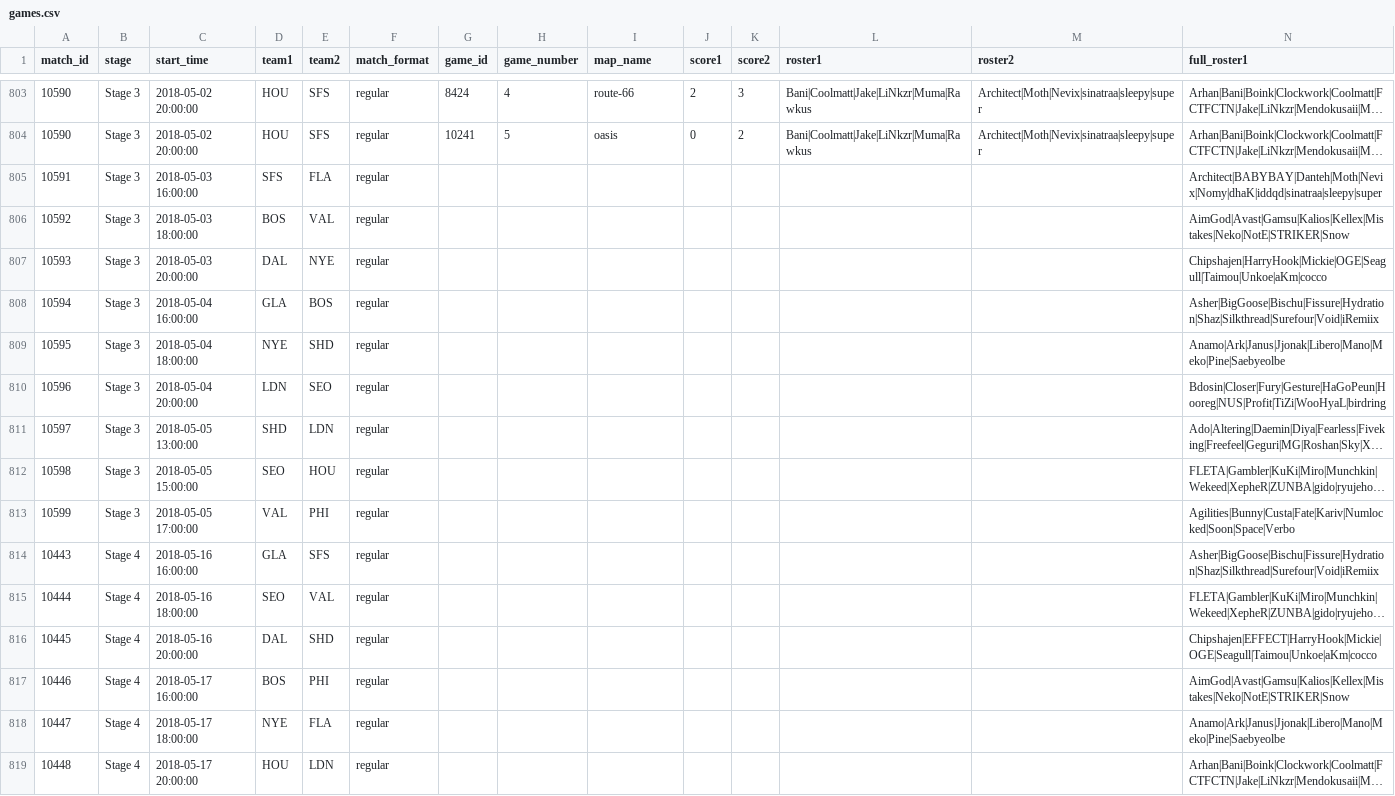
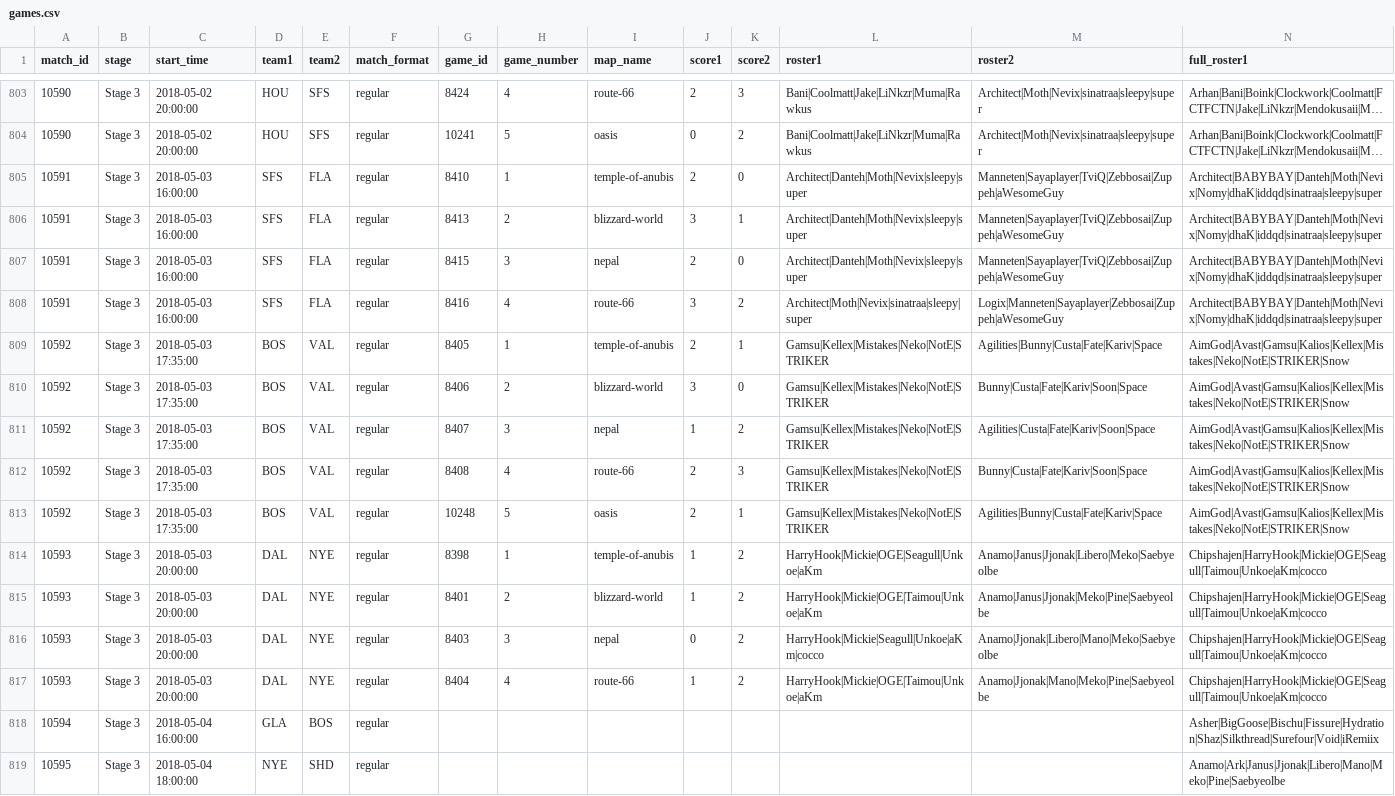
Before and after one commit to ClumsyLee/owl-sr, a CSV file: games.csv, drawn as a sheet; only a part is shown, gaps mark what is left out; the shorter side is filled out with more unchanged rows; long unchanged cells end in …; addresses are those after the commit; rows hold the shown columns only; the diff names each change by its address in the sheet, - before the commit and + after, or states it on an @@ line.

Commit message:
Update data.

```diff
--- a/games.csv
+++ b/games.csv
-G805 (game_id): (empty)
+G805 (game_id): 8410
-H805 (game_number): (empty)
+H805 (game_number): 1
-I805 (map_name): (empty)
+I805 (map_name): temple-of-anubis
-J805 (score1): (empty)
+J805 (score1): 2
-K805 (score2): (empty)
+K805 (score2): 0
-L805 (roster1): (empty)
+L805 (roster1): Architect|Danteh|Moth|Nevix|sleepy|super
-M805 (roster2): (empty)
+M805 (roster2): Manneten|Sayaplayer|TviQ|Zebbosai|Zuppeh|aWesomeGuy
+row 806: 10591 | Stage 3 | 2018-05-03 16:00:00 | SFS | FLA | regular | 8413 | 2 | blizzard-world | 3 | 1 | Architect|Danteh|Moth|Nevix|sleepy|super | Manneten|Sayaplayer|TviQ|Zebbosai|Zuppeh|aWesomeGuy | Architect|BABYBAY|Danteh|Moth|Nevix|Nomy|dhaK|iddqd|sinatraa|sleepy|super
+row 807: 10591 | Stage 3 | 2018-05-03 16:00:00 | SFS | FLA | regular | 8415 | 3 | nepal | 2 | 0 | Architect|Danteh|Moth|Nevix|sleepy|super | Manneten|Sayaplayer|TviQ|Zebbosai|Zuppeh|aWesomeGuy | Architect|BABYBAY|Danteh|Moth|Nevix|Nomy|dhaK|iddqd|sinatraa|sleepy|super
+row 808: 10591 | Stage 3 | 2018-05-03 16:00:00 | SFS | FLA | regular | 8416 | 4 | route-66 | 3 | 2 | Architect|Moth|Nevix|sinatraa|sleepy|super | Logix|Manneten|Sayaplayer|Zebbosai|Zuppeh|aWesomeGuy | Architect|BABYBAY|Danteh|Moth|Nevix|Nomy|dhaK|iddqd|sinatraa|sleepy|super
-C809 (start_time): 2018-05-03 18:00:00
+C809 (start_time): 2018-05-03 17:35:00
-G809 (game_id): (empty)
+G809 (game_id): 8405
-H809 (game_number): (empty)
+H809 (game_number): 1
-I809 (map_name): (empty)
+I809 (map_name): temple-of-anubis
-J809 (score1): (empty)
+J809 (score1): 2
-K809 (score2): (empty)
+K809 (score2): 1
-L809 (roster1): (empty)
+L809 (roster1): Gamsu|Kellex|Mistakes|Neko|NotE|STRIKER
-M809 (roster2): (empty)
+M809 (roster2): Agilities|Bunny|Custa|Fate|Kariv|Space
+row 810: 10592 | Stage 3 | 2018-05-03 17:35:00 | BOS | VAL | regular | 8406 | 2 | blizzard-world | 3 | 0 | Gamsu|Kellex|Mistakes|Neko|NotE|STRIKER | Bunny|Custa|Fate|Kariv|Soon|Space | AimGod|Avast|Gamsu|Kalios|Kellex|Mistakes|Neko|NotE|STRIKER|Snow
+row 811: 10592 | Stage 3 | 2018-05-03 17:35:00 | BOS | VAL | regular | 8407 | 3 | nepal | 1 | 2 | Gamsu|Kellex|Mistakes|Neko|NotE|STRIKER | Agilities|Custa|Fate|Kariv|Soon|Space | AimGod|Avast|Gamsu|Kalios|Kellex|Mistakes|Neko|NotE|STRIKER|Snow
+row 812: 10592 | Stage 3 | 2018-05-03 17:35:00 | BOS | VAL | regular | 8408 | 4 | route-66 | 2 | 3 | Gamsu|Kellex|Mistakes|Neko|NotE|STRIKER | Bunny|Custa|Fate|Kariv|Soon|Space | AimGod|Avast|Gamsu|Kalios|Kellex|Mistakes|Neko|NotE|STRIKER|Snow
+row 813: 10592 | Stage 3 | 2018-05-03 17:35:00 | BOS | VAL | regular | 10248 | 5 | oasis | 2 | 1 | Gamsu|Kellex|Mistakes|Neko|NotE|STRIKER | Agilities|Bunny|Custa|Fate|Kariv|Space | AimGod|Avast|Gamsu|Kalios|Kellex|Mistakes|Neko|NotE|STRIKER|Snow
-G814 (game_id): (empty)
+G814 (game_id): 8398
-H814 (game_number): (empty)
+H814 (game_number): 1
-I814 (map_name): (empty)
+I814 (map_name): temple-of-anubis
-J814 (score1): (empty)
+J814 (score1): 1
-K814 (score2): (empty)
+K814 (score2): 2
-L814 (roster1): (empty)
+L814 (roster1): HarryHook|Mickie|OGE|Seagull|Unkoe|aKm
-M814 (roster2): (empty)
+M814 (roster2): Anamo|Janus|Jjonak|Libero|Meko|Saebyeolbe
+row 815: 10593 | Stage 3 | 2018-05-03 20:00:00 | DAL | NYE | regular | 8401 | 2 | blizzard-world | 1 | 2 | HarryHook|Mickie|OGE|Taimou|Unkoe|aKm | Anamo|Janus|Jjonak|Meko|Pine|Saebyeolbe | Chipshajen|HarryHook|Mickie|OGE|Seagull|Taimou|Unkoe|aKm|cocco
+row 816: 10593 | Stage 3 | 2018-05-03 20:00:00 | DAL | NYE | regular | 8403 | 3 | nepal | 0 | 2 | HarryHook|Mickie|Seagull|Unkoe|aKm|cocco | Anamo|Jjonak|Libero|Mano|Meko|Saebyeolbe | Chipshajen|HarryHook|Mickie|OGE|Seagull|Taimou|Unkoe|aKm|cocco
+row 817: 10593 | Stage 3 | 2018-05-03 20:00:00 | DAL | NYE | regular | 8404 | 4 | route-66 | 1 | 2 | HarryHook|Mickie|OGE|Taimou|Unkoe|aKm | Anamo|Jjonak|Mano|Meko|Pine|Saebyeolbe | Chipshajen|HarryHook|Mickie|OGE|Seagull|Taimou|Unkoe|aKm|cocco
```
Also changed, not shown: ratings.csv, 14 other files.
